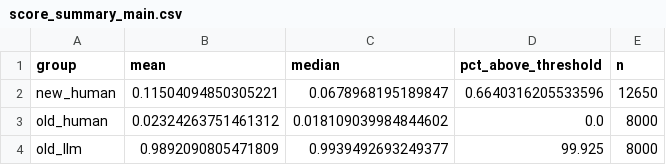
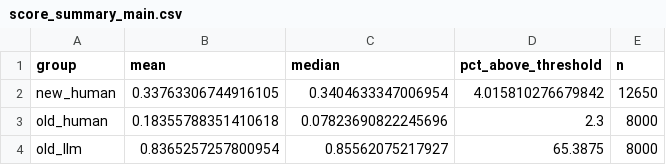
Before and after one commit to sikandaral/NLP_Project, a CSV file: outputs/score_summary_main.csv, drawn as a sheet.

```diff
--- a/outputs/score_summary_main.csv
+++ b/outputs/score_summary_main.csv
@@ -1,4 +1,4 @@
 group,mean,median,pct_above_threshold,n
-new_human,0.11504094850305221,0.0678968195189847,0.6640316205533596,12650
-old_human,0.02324263751461312,0.018109039984844602,0.0,8000
-old_llm,0.9892090805471809,0.9939492693249377,99.925,8000
+new_human,0.33763306744916105,0.3404633347006954,4.015810276679842,12650
+old_human,0.18355788351410618,0.07823690822245696,2.3,8000
+old_llm,0.8365257257800954,0.85562075217927,65.3875,8000
```
Also changed, not shown: outputs/score_summary_length_matched.csv, outputs/score_summary_style_only.csv, 19 other files.
